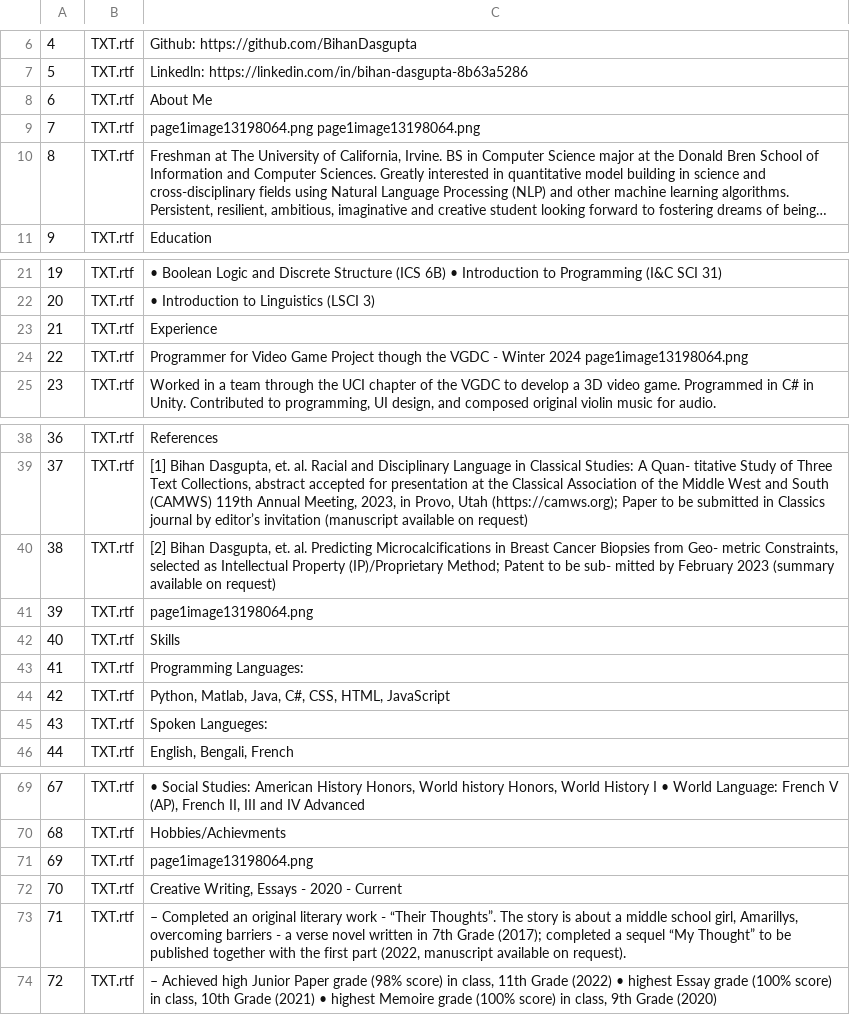
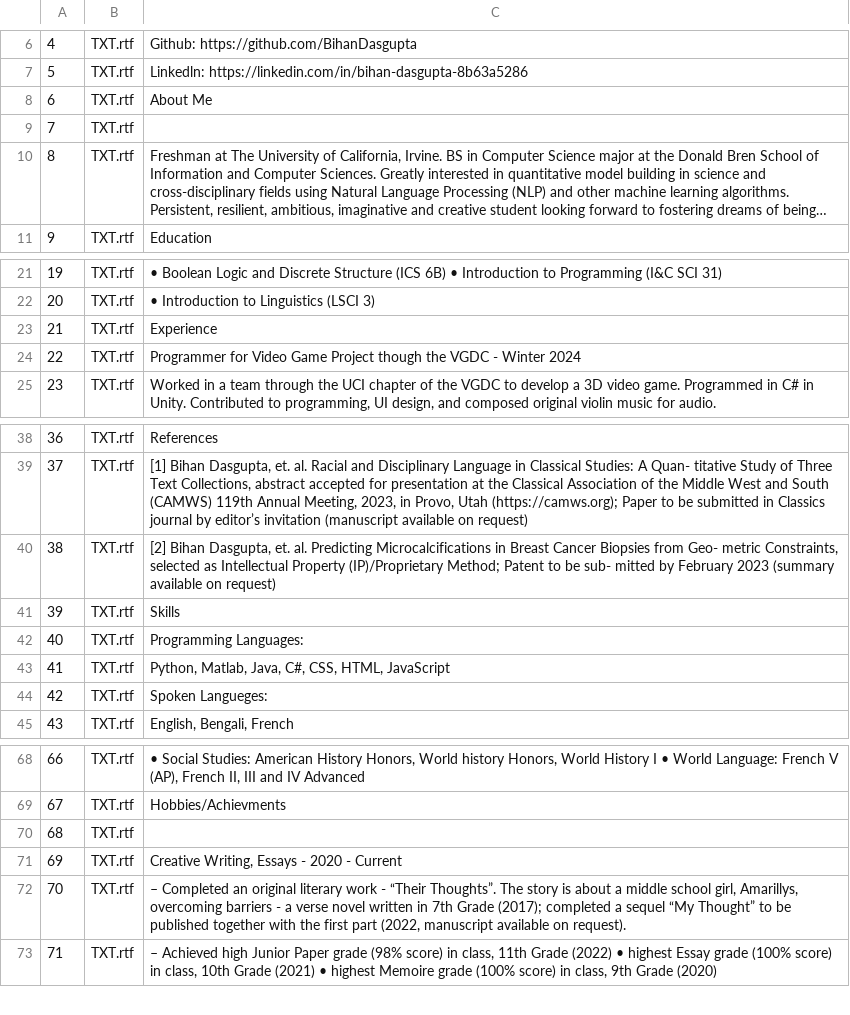
Before and after one commit to BihanDasgupta/Search_Bihan, a CSV file: Bihan-Corpus.csv, drawn as a sheet; only a part is shown, gaps mark what is left out; long unchanged cells end in …; removed rows and columns are numbered as before the commit, all else as after; the diff covers the shown part only; the diff names each change by its address in the sheet, - before the commit and + after, or states it on an @@ line.

```diff
--- a/Bihan-Corpus.csv
+++ b/Bihan-Corpus.csv
-C9: page1image13198064.png page1image13198064.png
+C9: (empty)
-C24: …Winter 2024 page1image13198064.png
+C24: …Winter 2024
-row 41: 39 | TXT.rtf | page1image13198064.png
@@ column A renumbered between rows 41 and 111 @@
-C70: page1image13198064.png
+C70: (empty)
```
Also changed, not shown: 3 added rows, 6 removed rows and 15 edited cells elsewhere in this file, 1 other file.
